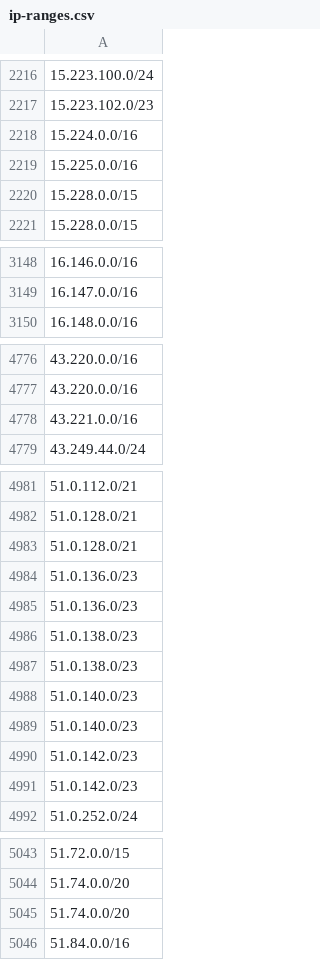
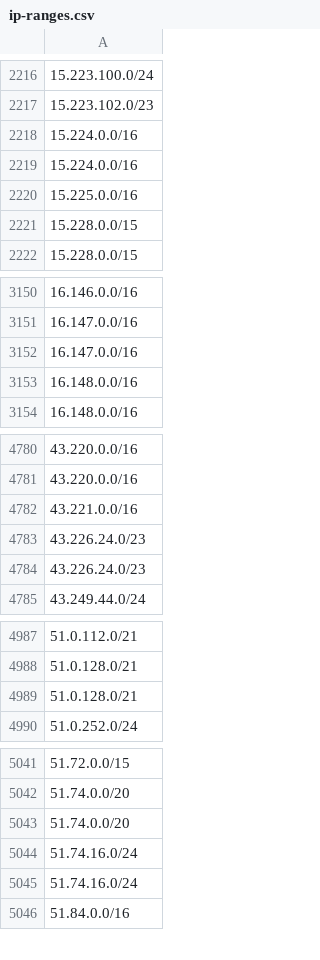
Before and after one commit to ZPetricusic/cloud-ip-ranges, a CSV file: data/aws/ip-ranges.csv, drawn as a sheet; only a part is shown, gaps mark what is left out; removed rows and columns are numbered as before the commit, all else as after; the diff covers the shown part only; the diff names each change by its address in the sheet, - before the commit and + after, or states it on an @@ line.

Commit message:
Automatic range refresh - 20-11-2025 01:57:14+0000

```diff
--- a/data/aws/ip-ranges.csv
+++ b/data/aws/ip-ranges.csv
+row 2219: 15.224.0.0/16
+row 3152: 16.147.0.0/16
+row 3153: 16.148.0.0/16
+row 4783: 43.226.24.0/23
+row 4784: 43.226.24.0/23
-row 4984: 51.0.136.0/23
-row 4985: 51.0.136.0/23
-row 4986: 51.0.138.0/23
-row 4987: 51.0.138.0/23
-row 4988: 51.0.140.0/23
-row 4989: 51.0.140.0/23
-row 4990: 51.0.142.0/23
-row 4991: 51.0.142.0/23
+row 5044: 51.74.16.0/24
+row 5045: 51.74.16.0/24
```
Also changed, not shown: 1 added row elsewhere in this file, 1 other file.
